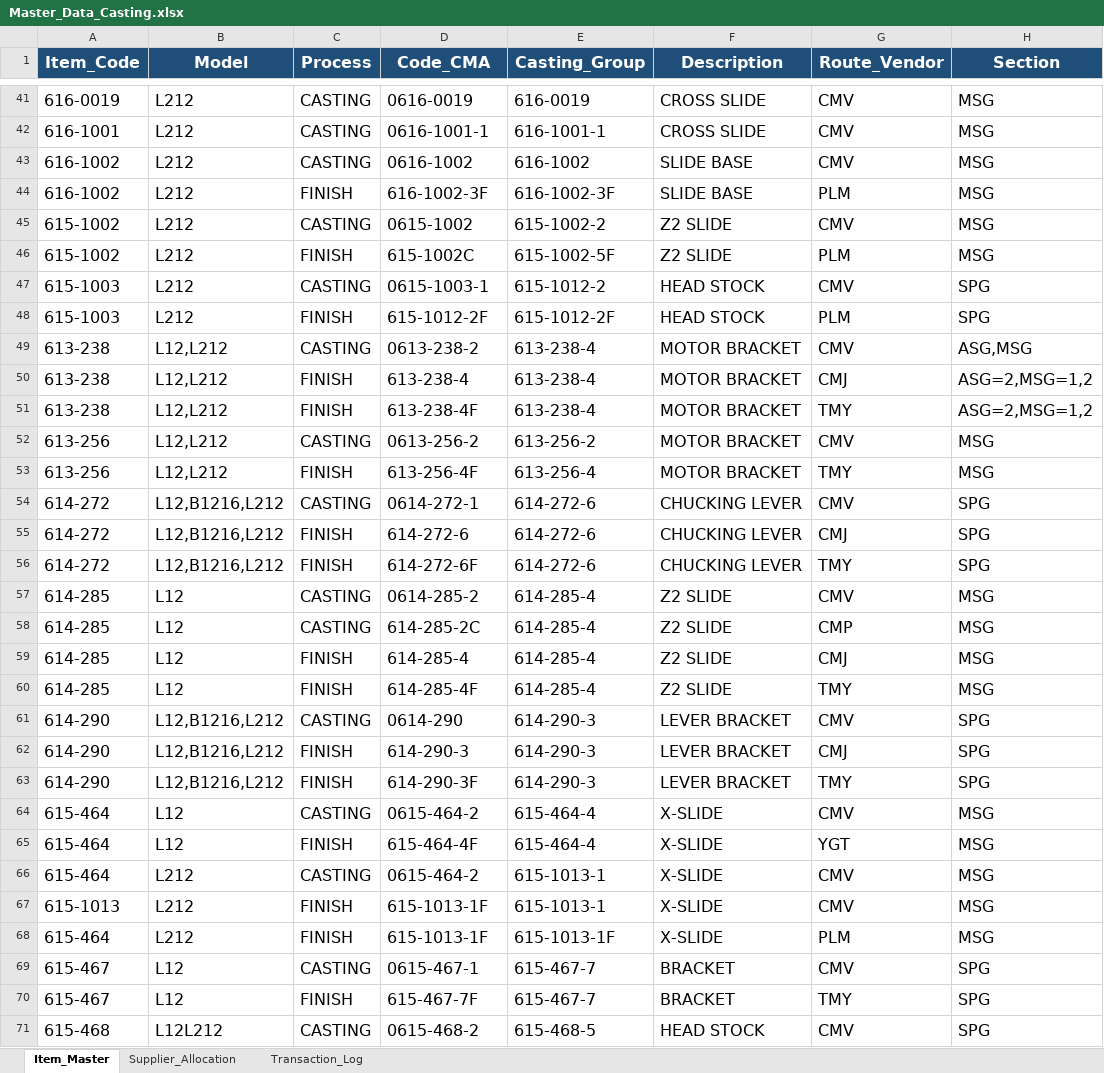
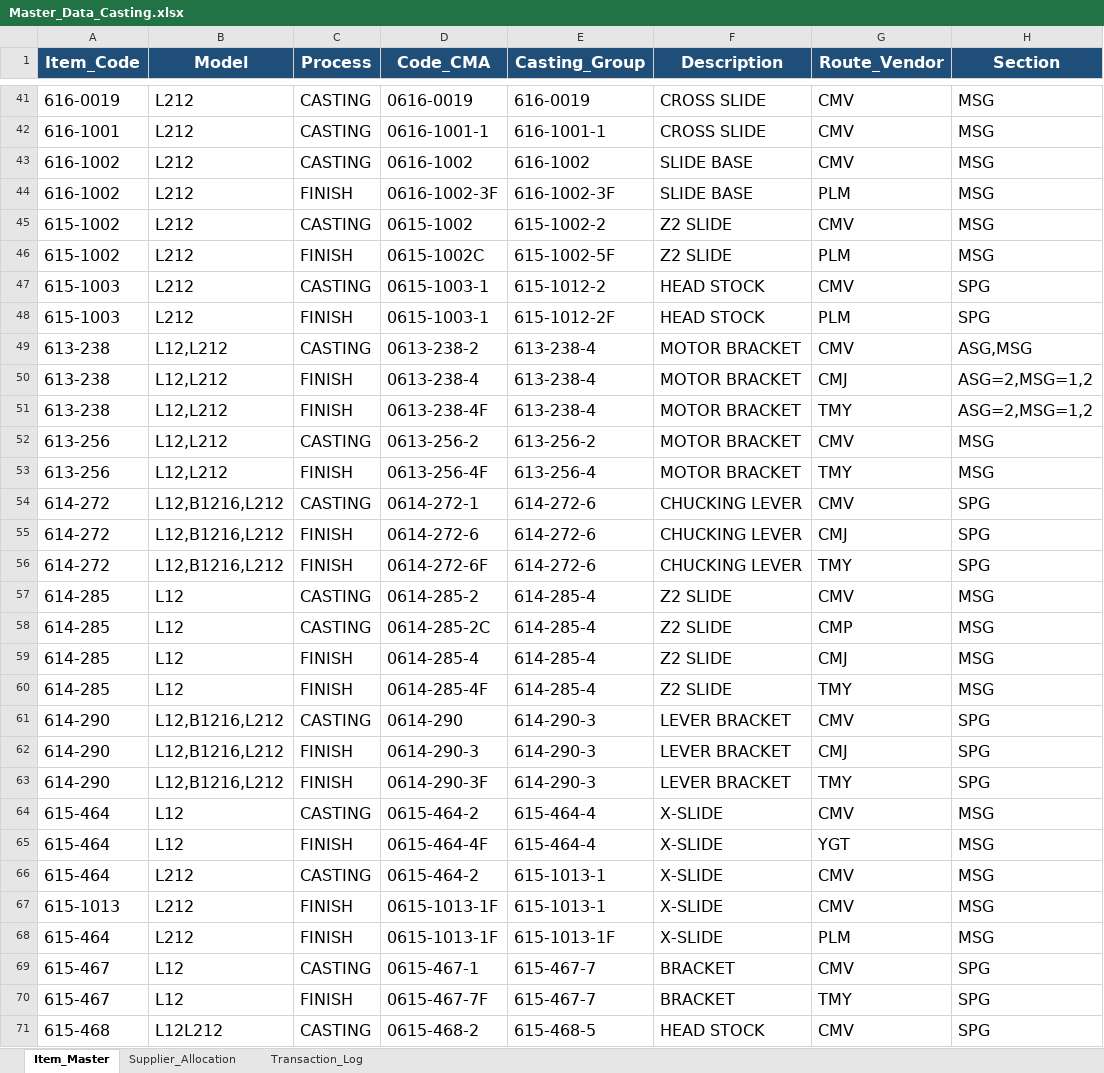
Before and after one commit to Phummarin09/smart-mo-app, an Excel workbook: Master_Data_Casting.xlsx, sheet Item_Master, drawn as a sheet; only a part is shown, gaps mark what is left out; values as stored, in another font and other column widths than the file's, no borders; the diff covers the shown part only; the diff names each change by its address in the sheet, - before the commit and + after, or states it on an @@ line.

Commit message:
Add files via upload

```diff
--- a/Master_Data_Casting.xlsx (sheet Item_Master)
+++ b/Master_Data_Casting.xlsx (sheet Item_Master)
-D44 (Code_CMA): 616-1002-3F
+D44 (Code_CMA): 0616-1002-3F
-D46 (Code_CMA): 615-1002C
+D46 (Code_CMA): 0615-1002C
-D48 (Code_CMA): 615-1012-2F
+D48 (Code_CMA): 0615-1003-1
-D50 (Code_CMA): 613-238-4
+D50 (Code_CMA): 0613-238-4
-D51 (Code_CMA): 613-238-4F
+D51 (Code_CMA): 0613-238-4F
-D53 (Code_CMA): 613-256-4F
+D53 (Code_CMA): 0613-256-4F
-D55 (Code_CMA): 614-272-6
+D55 (Code_CMA): 0614-272-6
-D56 (Code_CMA): 614-272-6F
+D56 (Code_CMA): 0614-272-6F
-D58 (Code_CMA): 614-285-2C
+D58 (Code_CMA): 0614-285-2C
-D59 (Code_CMA): 614-285-4
+D59 (Code_CMA): 0614-285-4
-D60 (Code_CMA): 614-285-4F
+D60 (Code_CMA): 0614-285-4F
-D62 (Code_CMA): 614-290-3
+D62 (Code_CMA): 0614-290-3
-D63 (Code_CMA): 614-290-3F
+D63 (Code_CMA): 0614-290-3F
-D65 (Code_CMA): 615-464-4F
+D65 (Code_CMA): 0615-464-4F
-D67:D68 (Code_CMA): 615-1013-1F
+D67:D68 (Code_CMA): 0615-1013-1F
-D70 (Code_CMA): 615-467-7F
+D70 (Code_CMA): 0615-467-7F
```
Also changed, not shown: 135 edited cells elsewhere in this sheet.
